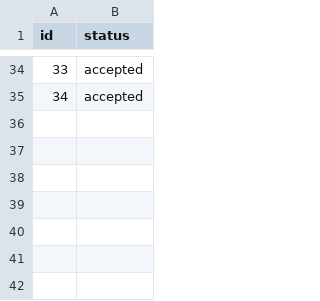
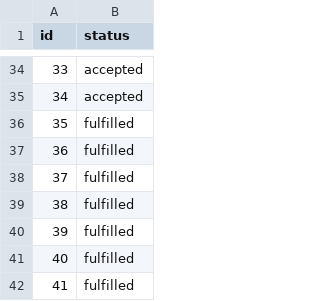
Before and after one commit to chriserin/tour, a CSV file: fts/statuses.csv, drawn as a sheet; only a part is shown, gaps mark what is left out.

```diff
--- a/fts/statuses.csv
+++ b/fts/statuses.csv
@@ -35 +35,8 @@ id,status
 34,accepted
+35,fulfilled
+36,fulfilled
+37,fulfilled
+38,fulfilled
+39,fulfilled
+40,fulfilled
+41,fulfilled
```
Also changed, not shown: 17 other files.
